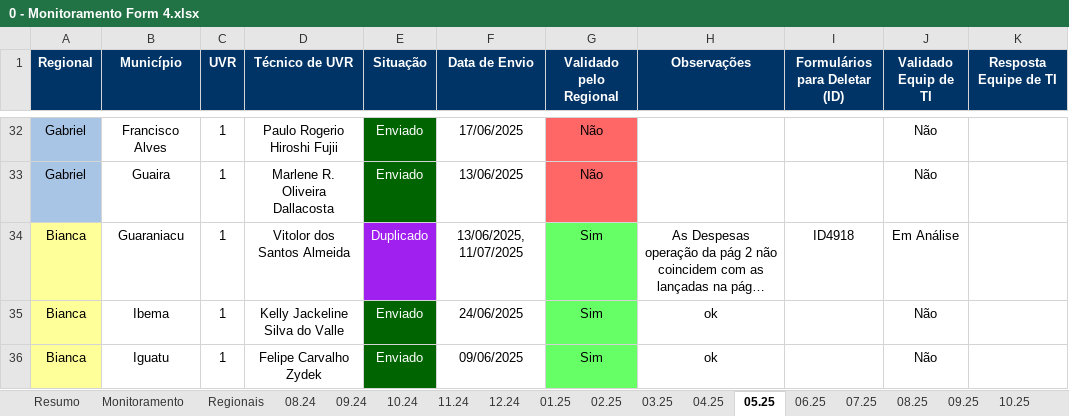
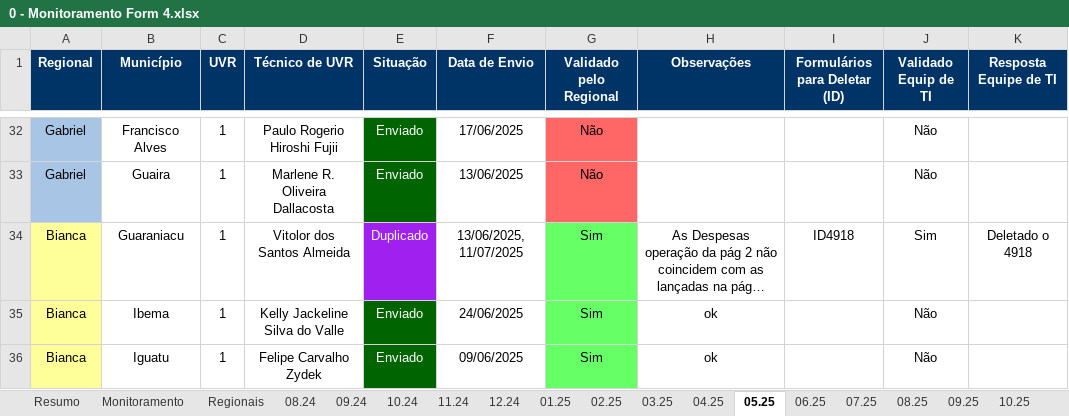
Before and after one commit to Josimarhdev/form_scripts, an Excel workbook: inputs/0 - GRS II/0 - Monitoramento Form 4.xlsx, sheet 05.25, drawn as a sheet; only a part is shown, gaps mark what is left out; long unchanged cells end in …; values as stored, in another font and other column widths than the file's, no borders; charts and pictures and conditional formats not drawn; the diff names each change by its address in the sheet, - before the commit and + after, or states it on an @@ line.

```diff
--- a/inputs/0 - GRS II/0 - Monitoramento Form 4.xlsx (sheet 05.25)
+++ b/inputs/0 - GRS II/0 - Monitoramento Form 4.xlsx (sheet 05.25)
-J34 (Validado Equip de TI): Em Análise
+J34 (Validado Equip de TI): Sim
-K34 (Resposta Equipe de TI): (empty)
+K34 (Resposta Equipe de TI): Deletado o 4918
```
Also changed, not shown: sheet 06.25, sheet 03.25, sheet 11.24, other sheet tabs, charts or pictures, form4/grs_atualizado_form4v2.xlsx, inputs/0 - Expansão/0 - Monitoramento Form 4.xlsx, 21 other files.
